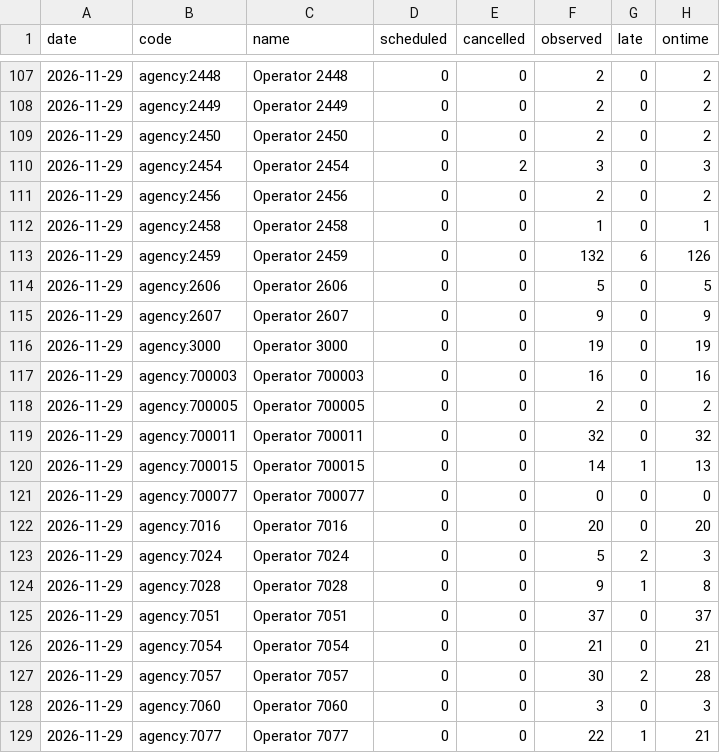
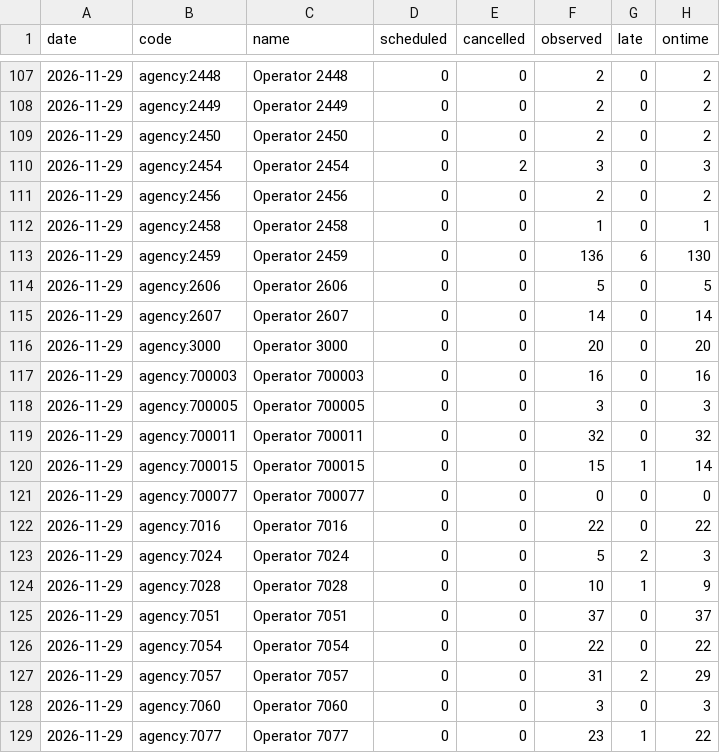
Before and after one commit to nbbuswatch/nbbuswatch.github.io, a CSV file: data/history/regions_daily.csv, drawn as a sheet; only a part is shown, gaps mark what is left out; the diff covers the shown part only.

```diff
--- a/data/history/regions_daily.csv
+++ b/data/history/regions_daily.csv
@@ -112,18 +112,18 @@ date,code,name,scheduled,cancelled,observed,late,ontime
 2026-11-29,agency:2458,Operator 2458,0,0,1,0,1
-2026-11-29,agency:2459,Operator 2459,0,0,132,6,126
+2026-11-29,agency:2459,Operator 2459,0,0,136,6,130
 2026-11-29,agency:2606,Operator 2606,0,0,5,0,5
-2026-11-29,agency:2607,Operator 2607,0,0,9,0,9
-2026-11-29,agency:3000,Operator 3000,0,0,19,0,19
+2026-11-29,agency:2607,Operator 2607,0,0,14,0,14
+2026-11-29,agency:3000,Operator 3000,0,0,20,0,20
 2026-11-29,agency:700003,Operator 700003,0,0,16,0,16
-2026-11-29,agency:700005,Operator 700005,0,0,2,0,2
+2026-11-29,agency:700005,Operator 700005,0,0,3,0,3
 2026-11-29,agency:700011,Operator 700011,0,0,32,0,32
-2026-11-29,agency:700015,Operator 700015,0,0,14,1,13
+2026-11-29,agency:700015,Operator 700015,0,0,15,1,14
 2026-11-29,agency:700077,Operator 700077,0,0,0,0,0
-2026-11-29,agency:7016,Operator 7016,0,0,20,0,20
+2026-11-29,agency:7016,Operator 7016,0,0,22,0,22
 2026-11-29,agency:7024,Operator 7024,0,0,5,2,3
-2026-11-29,agency:7028,Operator 7028,0,0,9,1,8
+2026-11-29,agency:7028,Operator 7028,0,0,10,1,9
 2026-11-29,agency:7051,Operator 7051,0,0,37,0,37
-2026-11-29,agency:7054,Operator 7054,0,0,21,0,21
-2026-11-29,agency:7057,Operator 7057,0,0,30,2,28
+2026-11-29,agency:7054,Operator 7054,0,0,22,0,22
+2026-11-29,agency:7057,Operator 7057,0,0,31,2,29
 2026-11-29,agency:7060,Operator 7060,0,0,3,0,3
-2026-11-29,agency:7077,Operator 7077,0,0,22,1,21
+2026-11-29,agency:7077,Operator 7077,0,0,23,1,22
```
Also changed, not shown: 16 edited cells elsewhere in this file, data/history/cdc_nb_routes_daily.csv, data/history/r8_daily.csv, 10 other files.
